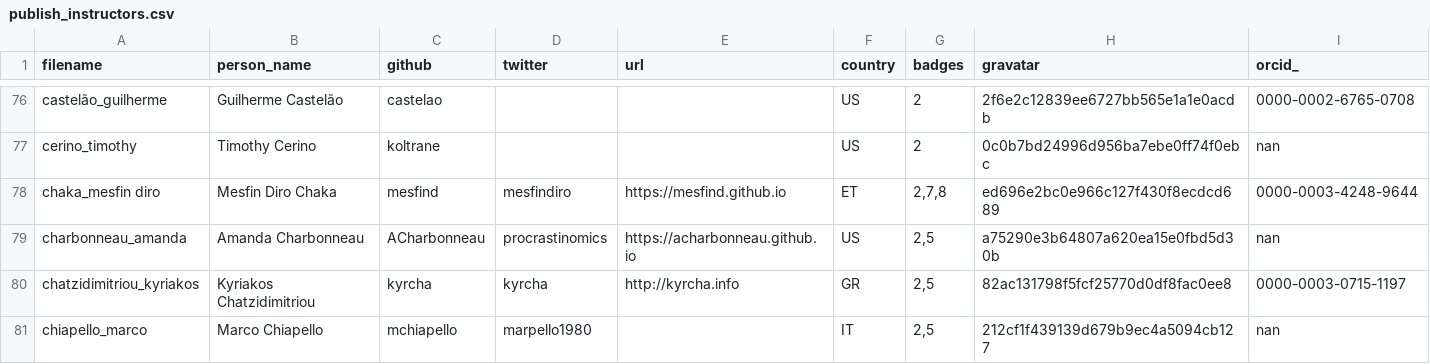
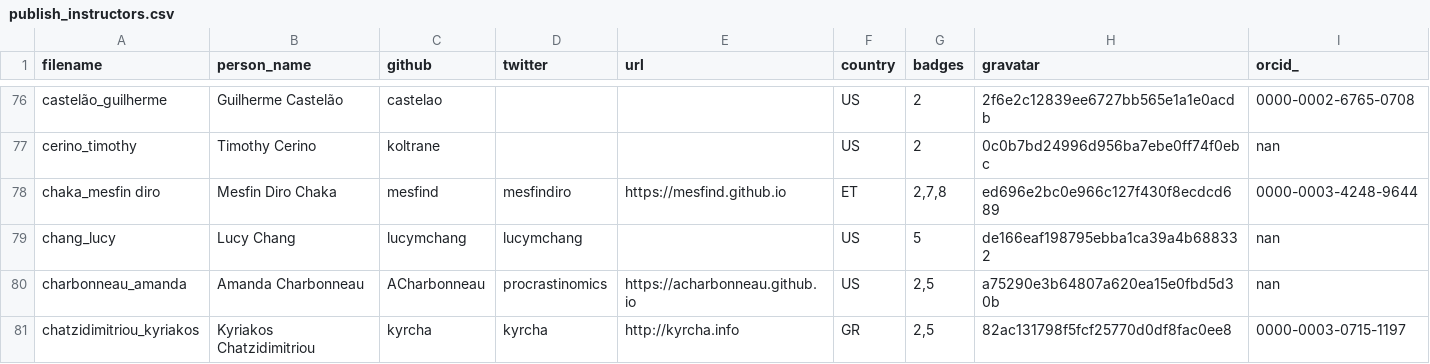
Before and after one commit to hpc-carpentry/hpc-carpentry.github.io, a CSV file: _data/publish_instructors.csv, drawn as a sheet; only a part is shown, gaps mark what is left out; the shorter side is filled out with more unchanged rows.

Commit message:
Updating instructor records

```diff
--- a/_data/publish_instructors.csv
+++ b/_data/publish_instructors.csv
@@ -78,2 +78,3 @@ cerino_timothy,Timothy Cerino,koltrane,,,US,2,0c0b7bd24996d956ba7ebe0ff74f0ebc,n
 chaka_mesfin diro,Mesfin Diro Chaka,mesfind,mesfindiro,https://mesfind.github.io,ET,"2,7,8",ed696e2bc0e966c127f430f8ecdcd689,0000-0003-4248-9644
+chang_lucy,Lucy Chang,lucymchang,lucymchang,,US,5,de166eaf198795ebba1ca39a4b688332,nan
 charbonneau_amanda,Amanda Charbonneau,ACharbonneau,procrastinomics,https://acharbonneau.github.io,US,"2,5",a75290e3b64807a620ea15e0fbd5d30b,nan
```
